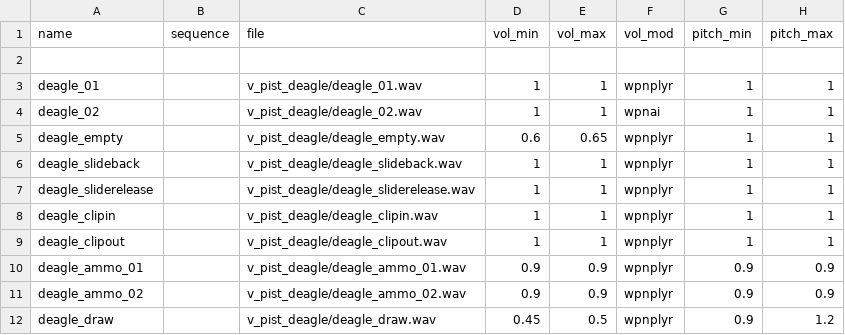
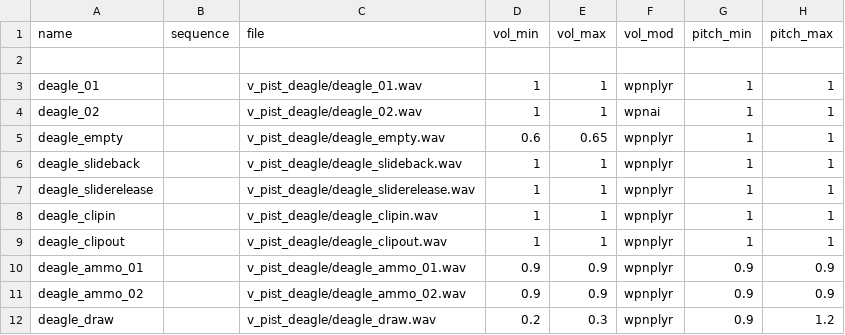
Before and after one commit to sahbi-ktifa/efaya-cod4-mod, a CSV file: soundaliases/v_pist_deagle.csv, drawn as a sheet; only a part is shown; the diff names each change by its address in the sheet, - before the commit and + after, or states it on an @@ line.

```diff
--- a/soundaliases/v_pist_deagle.csv
+++ b/soundaliases/v_pist_deagle.csv
-D12 (vol_min): 0.45
+D12 (vol_min): 0.2
-E12 (vol_max): 0.5
+E12 (vol_max): 0.3
```
Also changed, not shown: soundaliases/v_pist_tec9.csv, soundaliases/v_snip_awp.csv, 1 other file.
